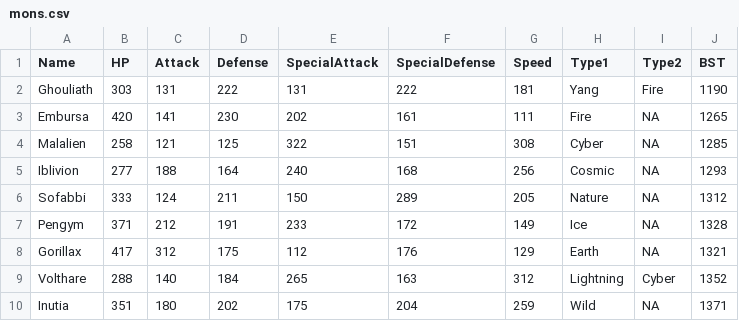
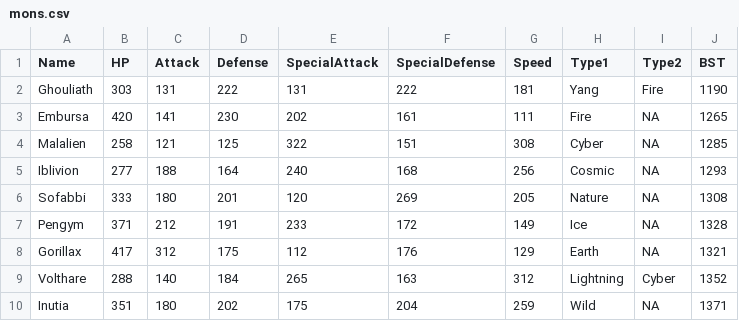
Before and after one commit to sudo-owen/drool, a CSV file: mons.csv, drawn as a sheet.

```diff
--- a/mons.csv
+++ b/mons.csv
@@ -5,3 +5,3 @@ Malalien,258,121,125,322,151,308,Cyber,NA,1285
 Iblivion,277,188,164,240,168,256,Cosmic,NA,1293
-Sofabbi,333,124,211,150,289,205,Nature,NA,1312
+Sofabbi,333,180,201,120,269,205,Nature,NA,1308
 Pengym,371,212,191,233,172,149,Ice,NA,1328
```
Also changed, not shown: moves.csv, 4 other files.
